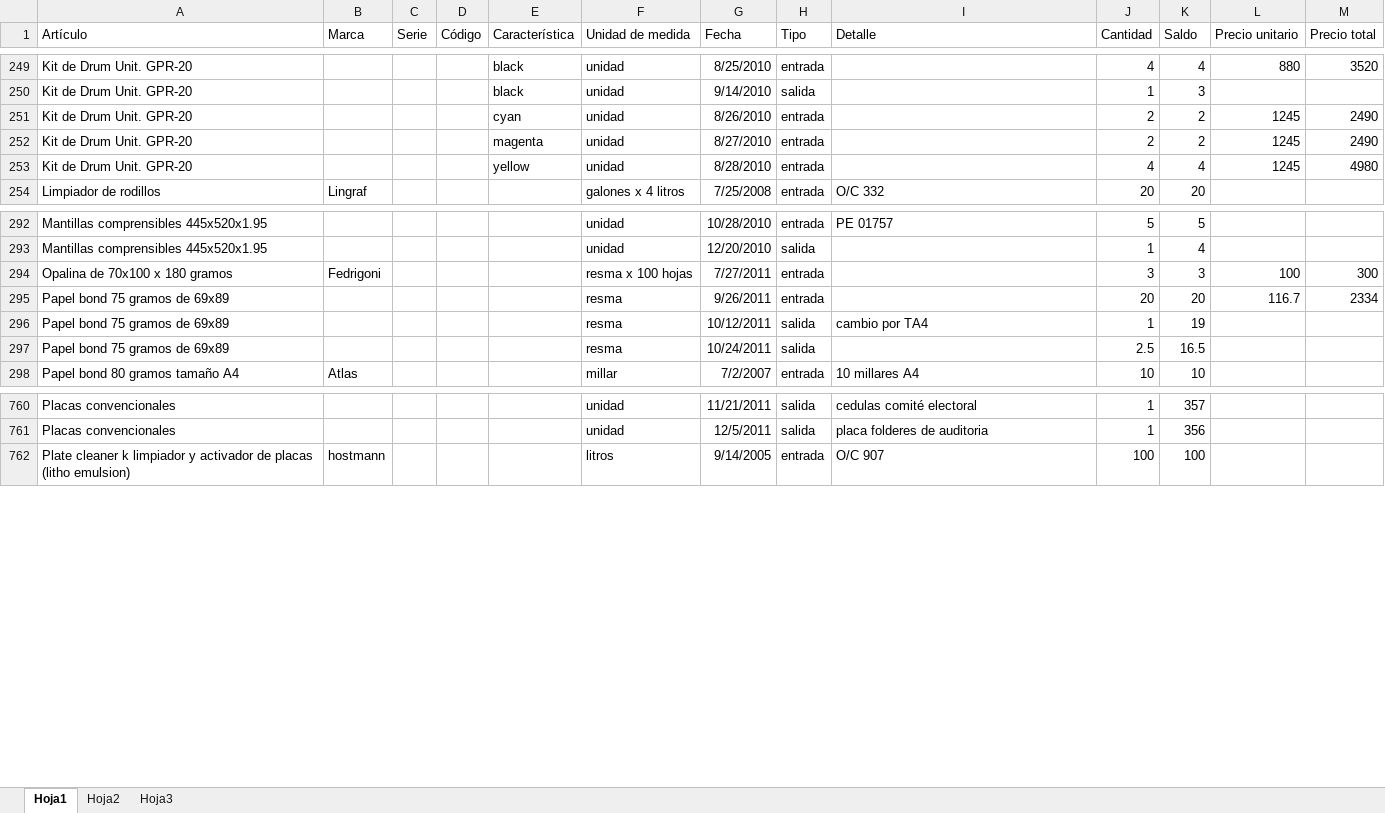
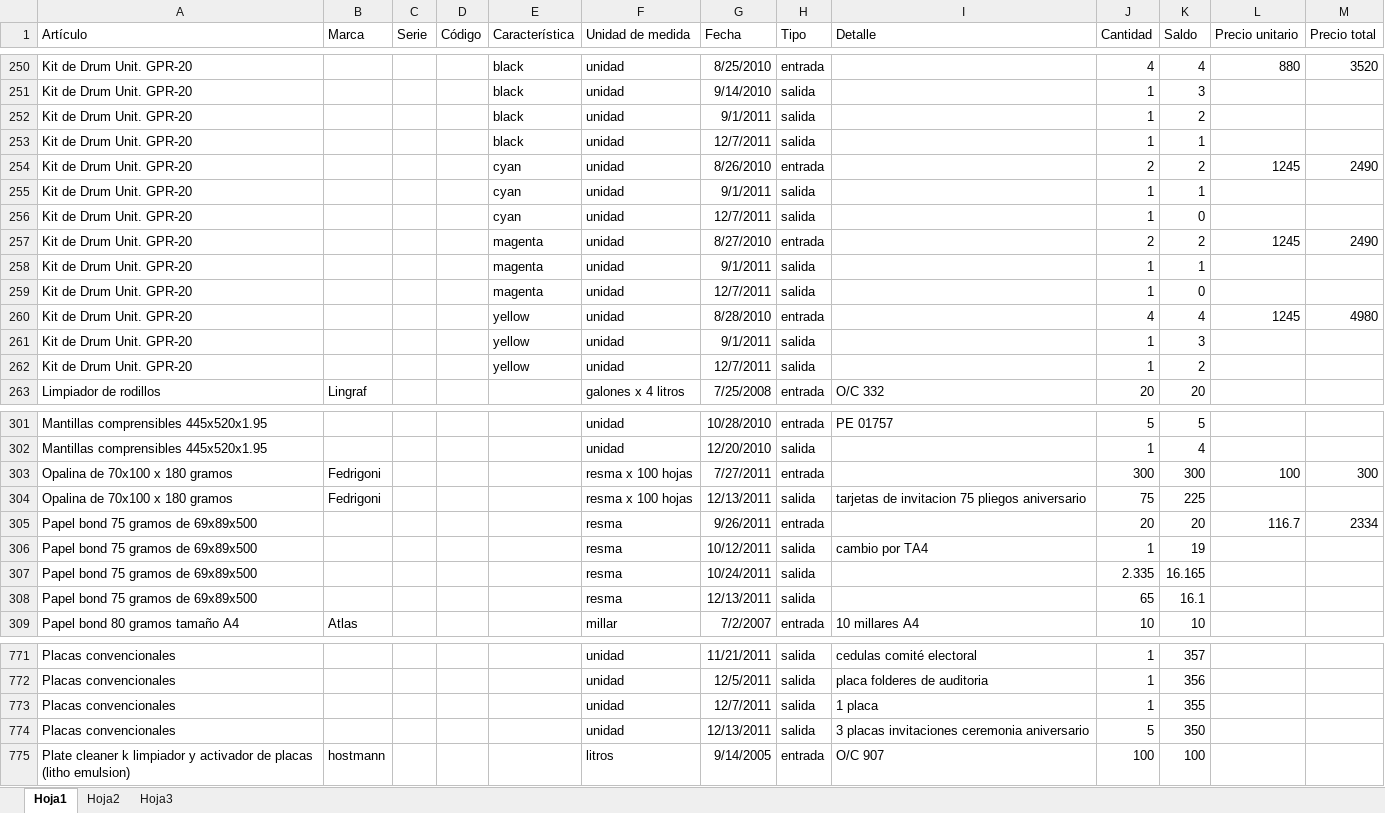
Before and after one commit to milale/legolax, an Excel workbook: almacen_imprenta.xlsx, sheet Hoja1, drawn as a sheet; only a part is shown, gaps mark what is left out; values as stored, in another font and other column widths than the file's, no borders; addresses are those after the commit; the diff covers the shown part only; the diff names each change by its address in the sheet, - before the commit and + after, or states it on an @@ line.

```diff
--- a/almacen_imprenta.xlsx (sheet Hoja1)
+++ b/almacen_imprenta.xlsx (sheet Hoja1)
+row 252: Kit de Drum Unit. GPR-20 |  |  |  | black | unidad | 9/1/2011 | salida |  | 1 | 2
+row 253: Kit de Drum Unit. GPR-20 |  |  |  | black | unidad | 12/7/2011 | salida |  | 1 | 1
+row 255: Kit de Drum Unit. GPR-20 |  |  |  | cyan | unidad | 9/1/2011 | salida |  | 1 | 1
+row 256: Kit de Drum Unit. GPR-20 |  |  |  | cyan | unidad | 12/7/2011 | salida |  | 1 | 0
+row 258: Kit de Drum Unit. GPR-20 |  |  |  | magenta | unidad | 9/1/2011 | salida |  | 1 | 1
+row 259: Kit de Drum Unit. GPR-20 |  |  |  | magenta | unidad | 12/7/2011 | salida |  | 1 | 0
+row 261: Kit de Drum Unit. GPR-20 |  |  |  | yellow | unidad | 9/1/2011 | salida |  | 1 | 3
+row 262: Kit de Drum Unit. GPR-20 |  |  |  | yellow | unidad | 12/7/2011 | salida |  | 1 | 2
-J303 (Cantidad): 3
+J303 (Cantidad): 300
-K303 (Saldo): 3
+K303 (Saldo): 300
+row 304: Opalina de 70x100 x 180 gramos | Fedrigoni |  |  |  | resma x 100 hojas | 12/13/2011 | salida | tarjetas de invitacion 75 pliegos aniversario | 75 | 225
-A305:A307 (Artículo): Papel bond 75 gramos de 69x89
+A305:A307 (Artículo): Papel bond 75 gramos de 69x89x500
-J307 (Cantidad): 2.5
+J307 (Cantidad): 2.335
-K307 (Saldo): 16.5
+K307 (Saldo): 16.165
+row 308: Papel bond 75 gramos de 69x89x500 |  |  |  |  | resma | 12/13/2011 | salida |  | 65 | 16.1
+row 773: Placas convencionales |  |  |  |  | unidad | 12/7/2011 | salida | 1 placa | 1 | 355
+row 774: Placas convencionales |  |  |  |  | unidad | 12/13/2011 | salida | 3 placas invitaciones ceremonia aniversario | 5 | 350
```
Also changed, not shown: 5 added rows elsewhere in this sheet, trabajos-of-publicaciones-e-impresiones-uncp.xlsx, 1 other file.
